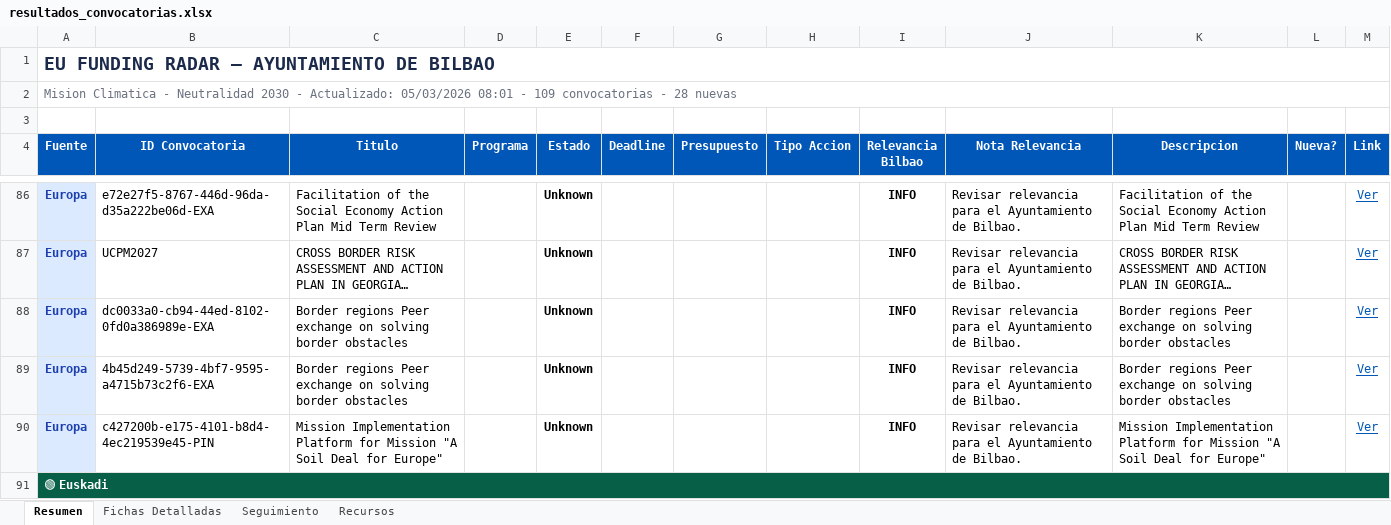
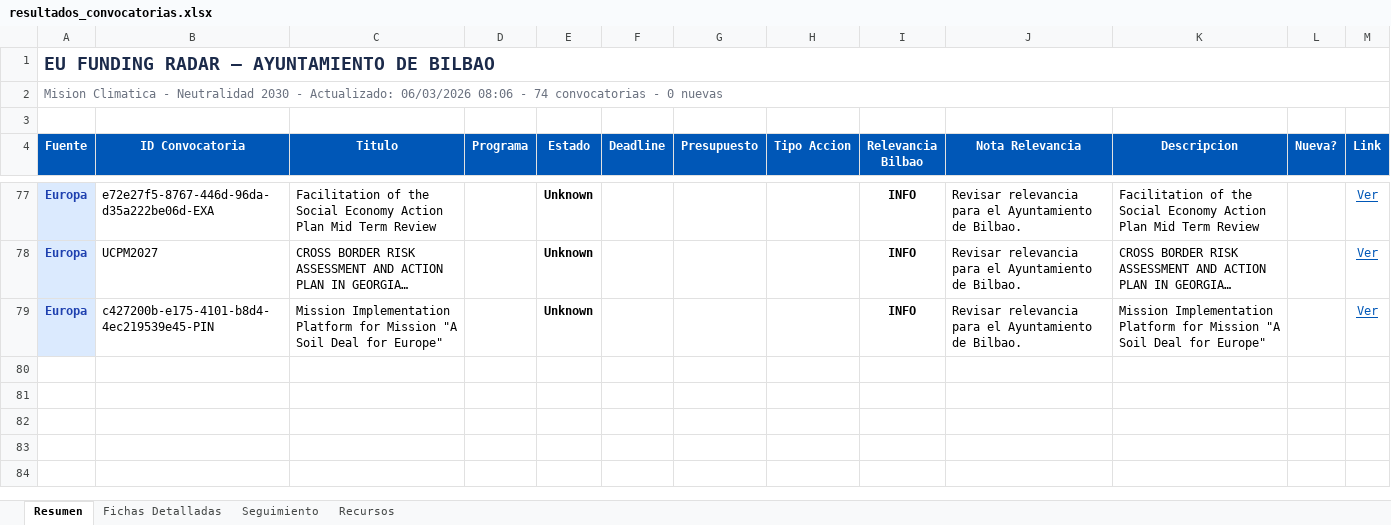
Before and after one commit to haguirre-lab/eu-funding-radar, an Excel workbook: docs/resultados_convocatorias.xlsx, sheet Resumen, drawn as a sheet; only a part is shown, gaps mark what is left out; long unchanged cells end in …; values as stored, in another font and other column widths than the file's, no borders; removed rows and columns are numbered as before the commit, all else as after; the diff covers the shown part only; the diff names each change by its address in the sheet, - before the commit and + after, or states it on an @@ line.

```diff
--- a/docs/resultados_convocatorias.xlsx (sheet Resumen)
+++ b/docs/resultados_convocatorias.xlsx (sheet Resumen)
-A2 (Fuente): …- Actualizado: 05/03/2026 08:01 - 109 convocatorias - 28 nuevas
+A2 (Fuente): …- Actualizado: 06/03/2026 08:06 - 74 convocatorias - 0 nuevas
-row 88: Europa | dc0033a0-cb94-44ed-8102-0fd0a386989e-EXA | Border regions Peer exchange on solving border obstacles |  | Unknown |  |  |  | INFO | Revisar relevancia para el Ayuntamiento de Bilbao. | Border regions Peer exchange on solving border obstacles |  | Ver
-row 89: Europa | 4b45d249-5739-4bf7-9595-a4715b73c2f6-EXA | Border regions Peer exchange on solving border obstacles |  | Unknown |  |  |  | INFO | Revisar relevancia para el Ayuntamiento de Bilbao. | Border regions Peer exchange on solving border obstacles |  | Ver
-row 91: 🟢 Euskadi
```
Also changed, not shown: 8 added rows, 41 removed rows, 7 moved rows, 12 edited cells and cell formats elsewhere in this sheet, sheet Fichas Detalladas, sheet Seguimiento, 3 other files.
